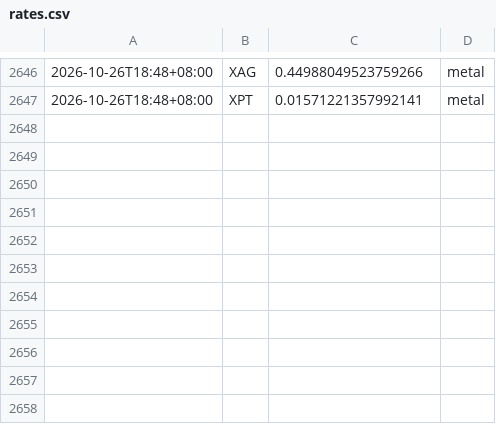
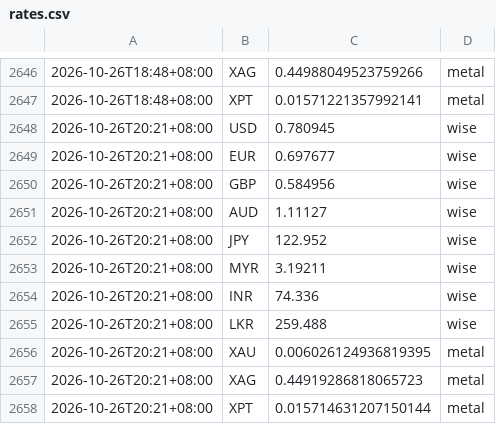
Before and after one commit to aaznavodnirmal-stack/FX-tool, a CSV file: data/rates.csv, drawn as a sheet; only a part is shown, gaps mark what is left out.

```diff
--- a/data/rates.csv
+++ b/data/rates.csv
@@ -2647 +2647,12 @@
 2026-10-26T18:48+08:00,XPT,0.01571221357992141,metal
+2026-10-26T20:21+08:00,USD,0.780945,wise
+2026-10-26T20:21+08:00,EUR,0.697677,wise
+2026-10-26T20:21+08:00,GBP,0.584956,wise
+2026-10-26T20:21+08:00,AUD,1.11127,wise
+2026-10-26T20:21+08:00,JPY,122.952,wise
+2026-10-26T20:21+08:00,MYR,3.19211,wise
+2026-10-26T20:21+08:00,INR,74.336,wise
+2026-10-26T20:21+08:00,LKR,259.488,wise
+2026-10-26T20:21+08:00,XAU,0.006026124936819395,metal
+2026-10-26T20:21+08:00,XAG,0.44919286818065723,metal
+2026-10-26T20:21+08:00,XPT,0.015714631207150144,metal
```
Also changed, not shown: 2 other files.
